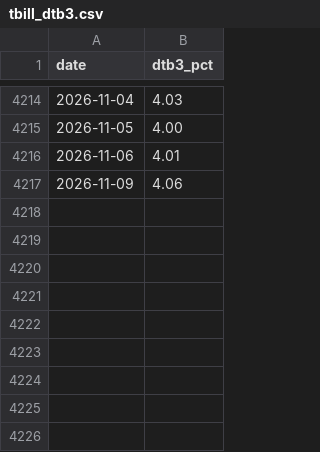
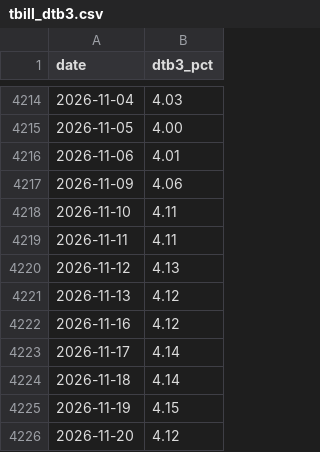
Before and after one commit to drusiyani/argon-v2, a CSV file: analysis/tbill_dtb3.csv, drawn as a sheet; only a part is shown, gaps mark what is left out.

```diff
--- a/analysis/tbill_dtb3.csv
+++ b/analysis/tbill_dtb3.csv
@@ -4217 +4217,10 @@ date,dtb3_pct
 2026-11-09,4.06
+2026-11-10,4.11
+2026-11-11,4.11
+2026-11-12,4.13
+2026-11-13,4.12
+2026-11-16,4.12
+2026-11-17,4.14
+2026-11-18,4.14
+2026-11-19,4.15
+2026-11-20,4.12
```
Also changed, not shown: analysis/vxn.csv, 4 other files.
